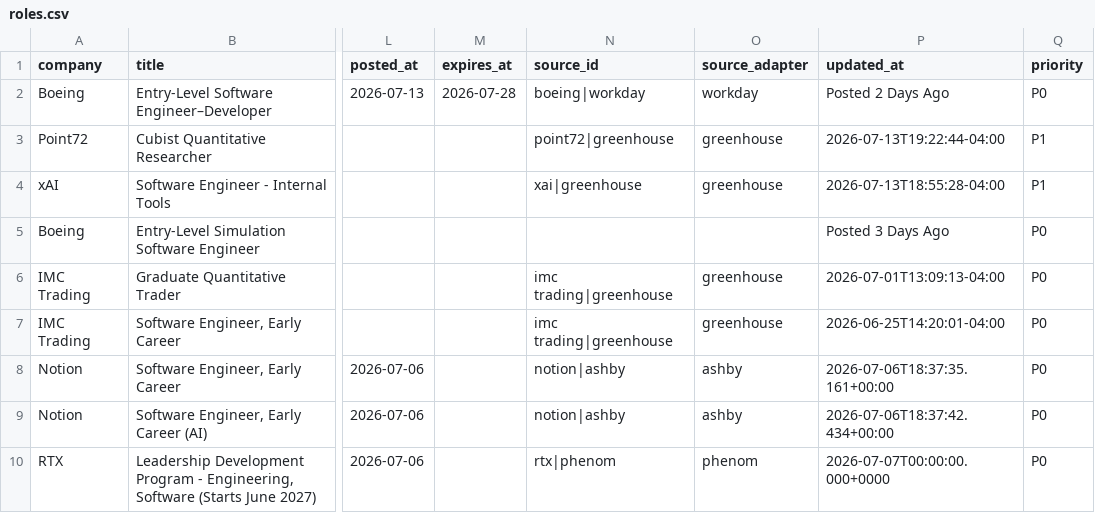
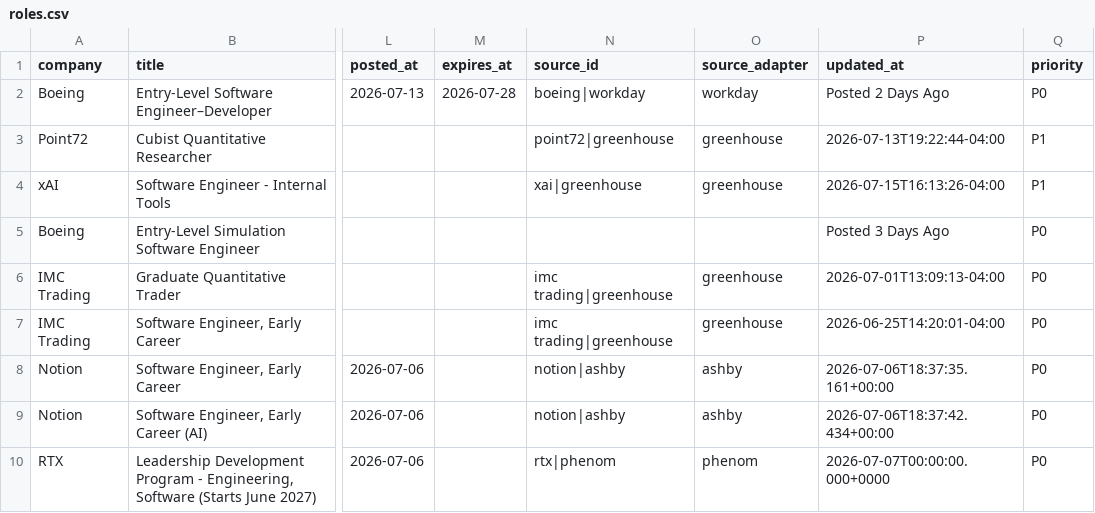
Before and after one commit to WonOfAKind/New-Grad-And-Internships-2027, a CSV file: data/roles.csv, drawn as a sheet; only a part is shown, gaps mark what is left out; the diff names each change by its address in the sheet, - before the commit and + after, or states it on an @@ line.

```diff
--- a/data/roles.csv
+++ b/data/roles.csv
-P4 (updated_at): 2026-07-13T18:55:28-04:00
+P4 (updated_at): 2026-07-15T16:13:26-04:00
```
Also changed, not shown: 5 other files.
